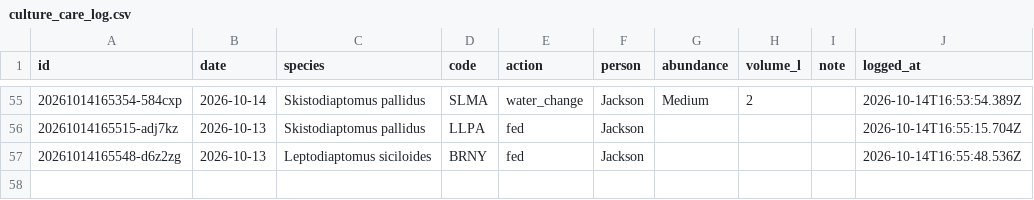
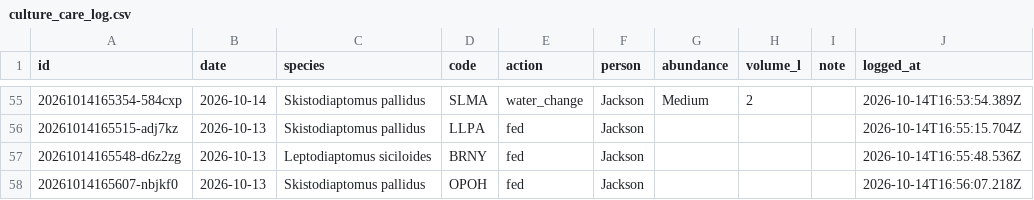
Before and after one commit to ZoopEcoEvo/lab_utilities, a CSV file: culture_details/culture_care_log.csv, drawn as a sheet; only a part is shown, gaps mark what is left out.

Commit message:
Culture care: fed for OPOH, Skistodiaptomus pallidus (Jackson)

```diff
--- a/culture_details/culture_care_log.csv
+++ b/culture_details/culture_care_log.csv
@@ -57 +57,2 @@ id,date,species,code,action,person,abundance,volume_l,note,logged_at
 20261014165548-d6z2zg,2026-10-13,Leptodiaptomus siciloides,BRNY,fed,Jackson,,,,2026-10-14T16:55:48.536Z
+20261014165607-nbjkf0,2026-10-13,Skistodiaptomus pallidus,OPOH,fed,Jackson,,,,2026-10-14T16:56:07.218Z
```
